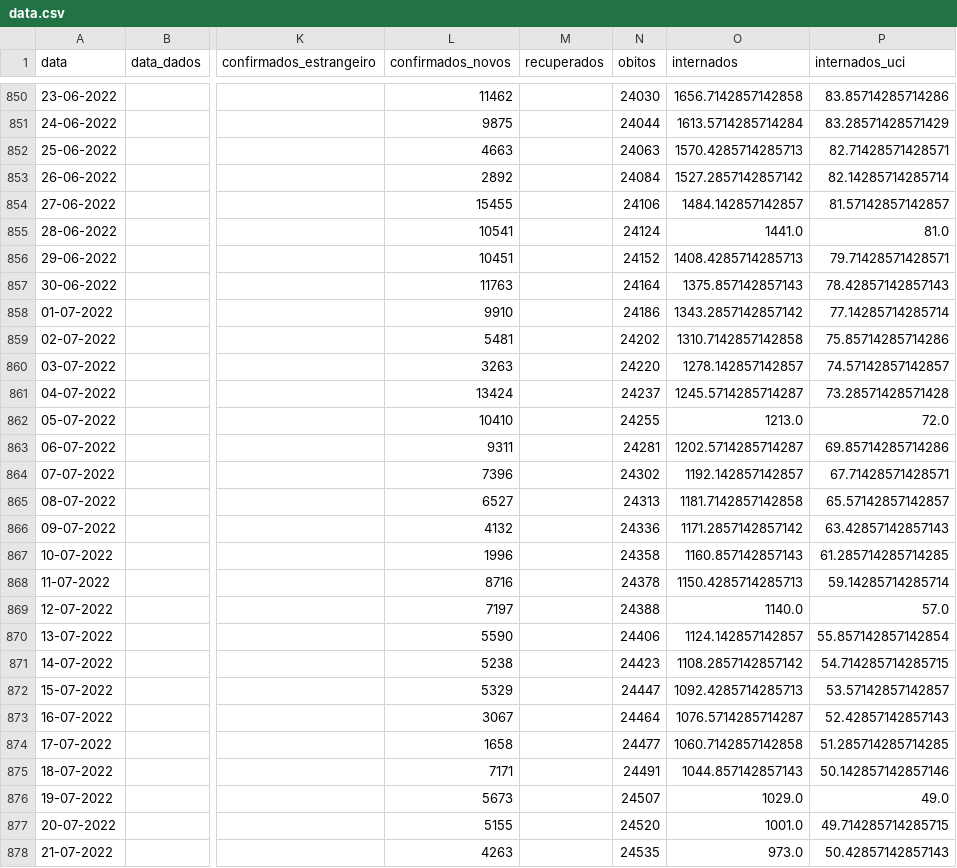
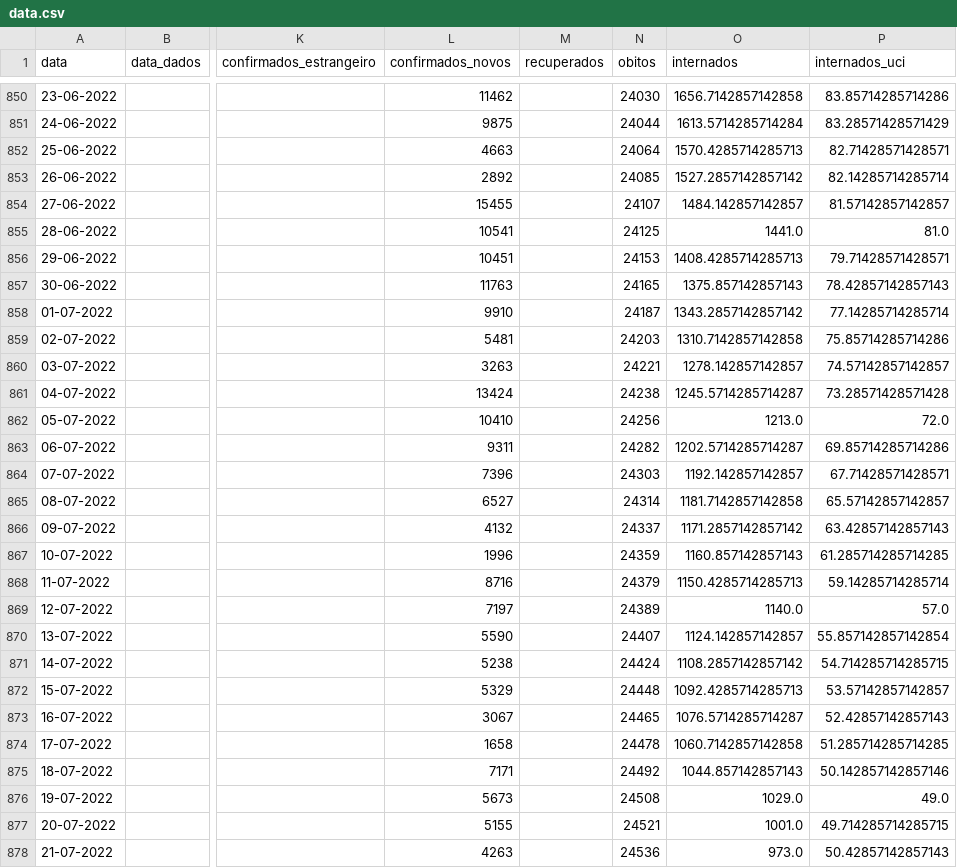
Before and after one commit to ghomem/coviz-data, a CSV file: merged/data.csv, drawn as a sheet; only a part is shown, gaps mark what is left out; the diff covers the shown part only; the diff names each change by its address in the sheet, - before the commit and + after, or states it on an @@ line.

Commit message:
update data for the day

```diff
--- a/merged/data.csv
+++ b/merged/data.csv
-N852 (obitos): 24063
+N852 (obitos): 24064
-N853 (obitos): 24084
+N853 (obitos): 24085
-N854 (obitos): 24106
+N854 (obitos): 24107
-N855 (obitos): 24124
+N855 (obitos): 24125
-N856 (obitos): 24152
+N856 (obitos): 24153
-N857 (obitos): 24164
+N857 (obitos): 24165
-N858 (obitos): 24186
+N858 (obitos): 24187
-N859 (obitos): 24202
+N859 (obitos): 24203
-N860 (obitos): 24220
+N860 (obitos): 24221
-N861 (obitos): 24237
+N861 (obitos): 24238
-N862 (obitos): 24255
+N862 (obitos): 24256
-N863 (obitos): 24281
+N863 (obitos): 24282
-N864 (obitos): 24302
+N864 (obitos): 24303
-N865 (obitos): 24313
+N865 (obitos): 24314
-N866 (obitos): 24336
+N866 (obitos): 24337
-N867 (obitos): 24358
+N867 (obitos): 24359
-N868 (obitos): 24378
+N868 (obitos): 24379
-N869 (obitos): 24388
+N869 (obitos): 24389
-N870 (obitos): 24406
+N870 (obitos): 24407
-N871 (obitos): 24423
+N871 (obitos): 24424
-N872 (obitos): 24447
+N872 (obitos): 24448
-N873 (obitos): 24464
+N873 (obitos): 24465
-N874 (obitos): 24477
+N874 (obitos): 24478
-N875 (obitos): 24491
+N875 (obitos): 24492
-N876 (obitos): 24507
+N876 (obitos): 24508
-N877 (obitos): 24520
+N877 (obitos): 24521
-N878 (obitos): 24535
+N878 (obitos): 24536
```
Also changed, not shown: 1 added row and 143 edited cells elsewhere in this file, 1 other file.
